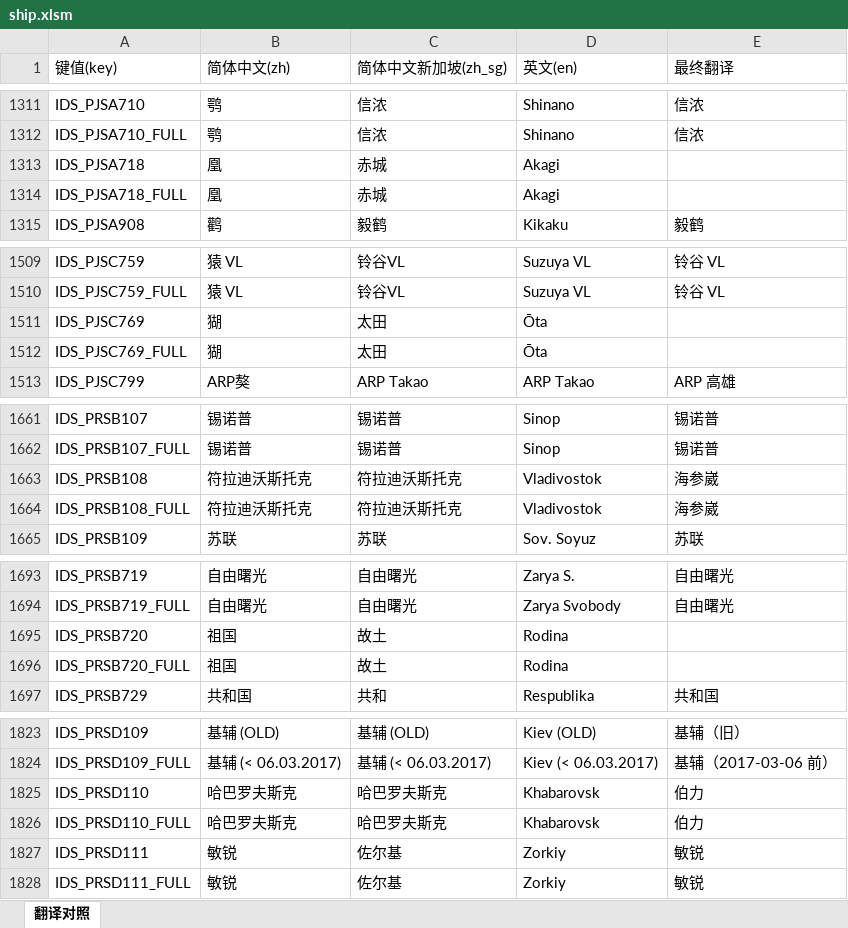
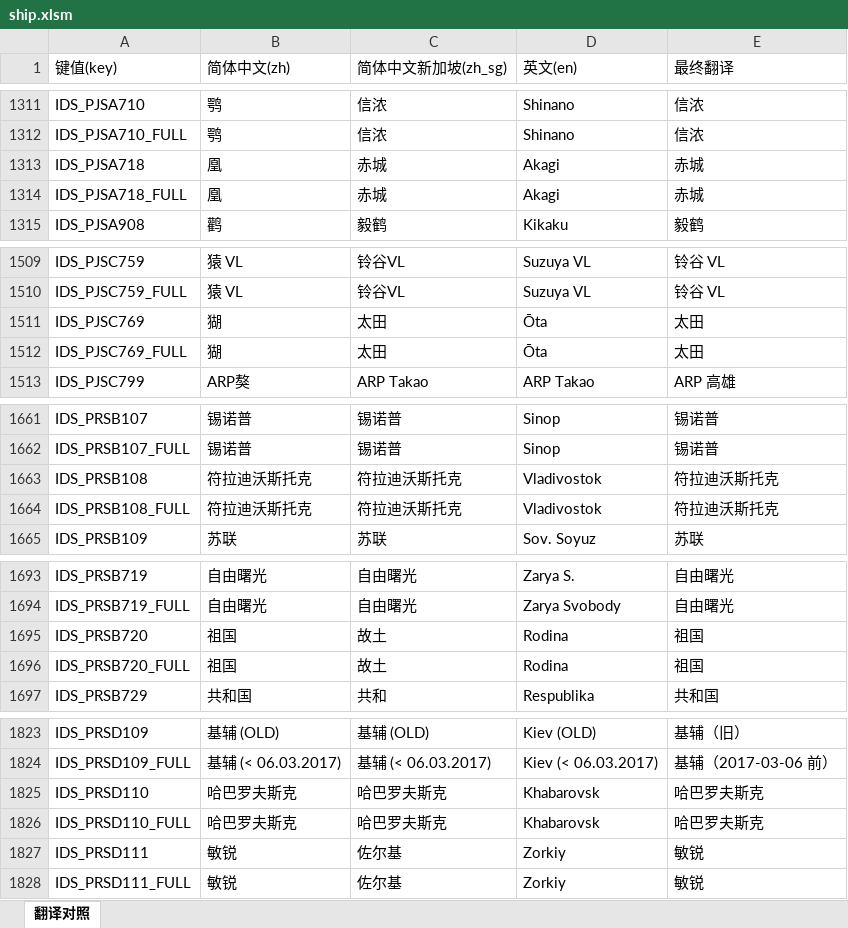
Before and after one commit to XYY1411/wows-zh-shipname-fixes, an Excel workbook: translations/15.9.0/ship.xlsm, sheet 翻译对照, drawn as a sheet; only a part is shown, gaps mark what is left out; values as stored, in another font and other column widths than the file's, no cell formats; the diff covers the shown part only; the diff names each change by its address in the sheet, - before the commit and + after, or states it on an @@ line.

```diff
--- a/translations/15.9.0/ship.xlsm (sheet 翻译对照)
+++ b/translations/15.9.0/ship.xlsm (sheet 翻译对照)
-E1313:E1314 (最终翻译): (empty)
+E1313:E1314 (最终翻译): 赤城
-E1511:E1512 (最终翻译): (empty)
+E1511:E1512 (最终翻译): 太田
-E1663:E1664 (最终翻译): 海参崴
+E1663:E1664 (最终翻译): 符拉迪沃斯托克
-E1695:E1696 (最终翻译): (empty)
+E1695:E1696 (最终翻译): 祖国
-E1825:E1826 (最终翻译): 伯力
+E1825:E1826 (最终翻译): 哈巴罗夫斯克
```
Also changed, not shown: 16 edited cells elsewhere in this sheet, cell formats, translations/15.9.0/ship_diff.xlsx, 14 other files.
